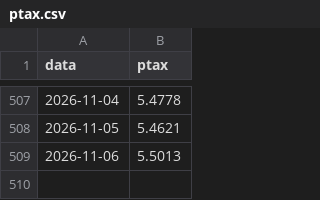
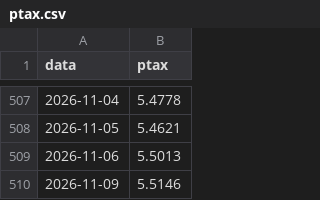
Before and after one commit to gzfposto/painel-combustiveis, a CSV file: dados/ptax.csv, drawn as a sheet; only a part is shown, gaps mark what is left out.

```diff
--- a/dados/ptax.csv
+++ b/dados/ptax.csv
@@ -509 +509,2 @@ data,ptax
 2026-11-06,5.5013
+2026-11-09,5.5146
```
Also changed, not shown: dados/brent_brl.csv, dados/petroleo.csv, 1 other file.
